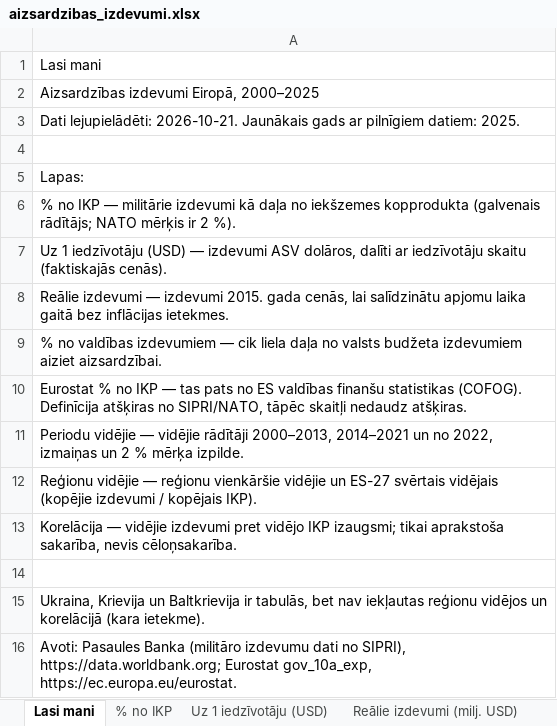
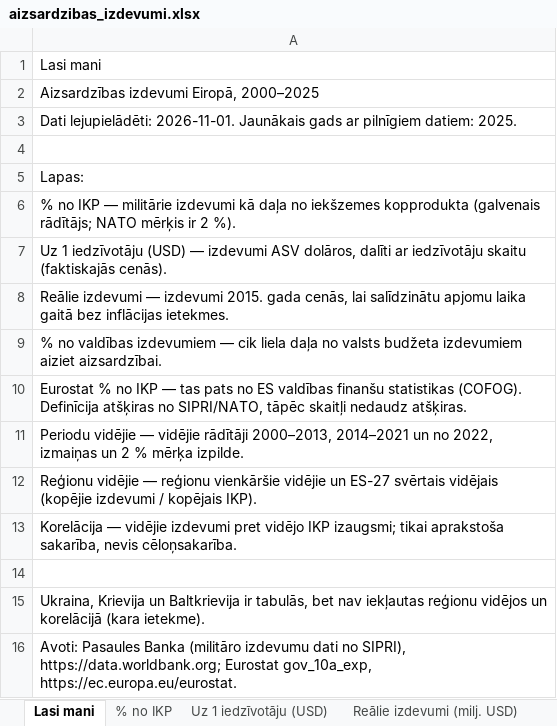
Before and after one commit to Argent0rum/aizsardzibas-izdevumi, an Excel workbook: docs/dati/aizsardzibas_izdevumi.xlsx, sheet Lasi mani, drawn as a sheet; values as stored, in another font and other column widths than the file's, no borders; the diff names each change by its address in the sheet, - before the commit and + after, or states it on an @@ line.

```diff
--- a/docs/dati/aizsardzibas_izdevumi.xlsx (sheet Lasi mani)
+++ b/docs/dati/aizsardzibas_izdevumi.xlsx (sheet Lasi mani)
-A3: Dati lejupielādēti: 2026-10-21. Jaunākais gads…
+A3: Dati lejupielādēti: 2026-11-01. Jaunākais gads…
```
Also changed, not shown: 4 other files.
